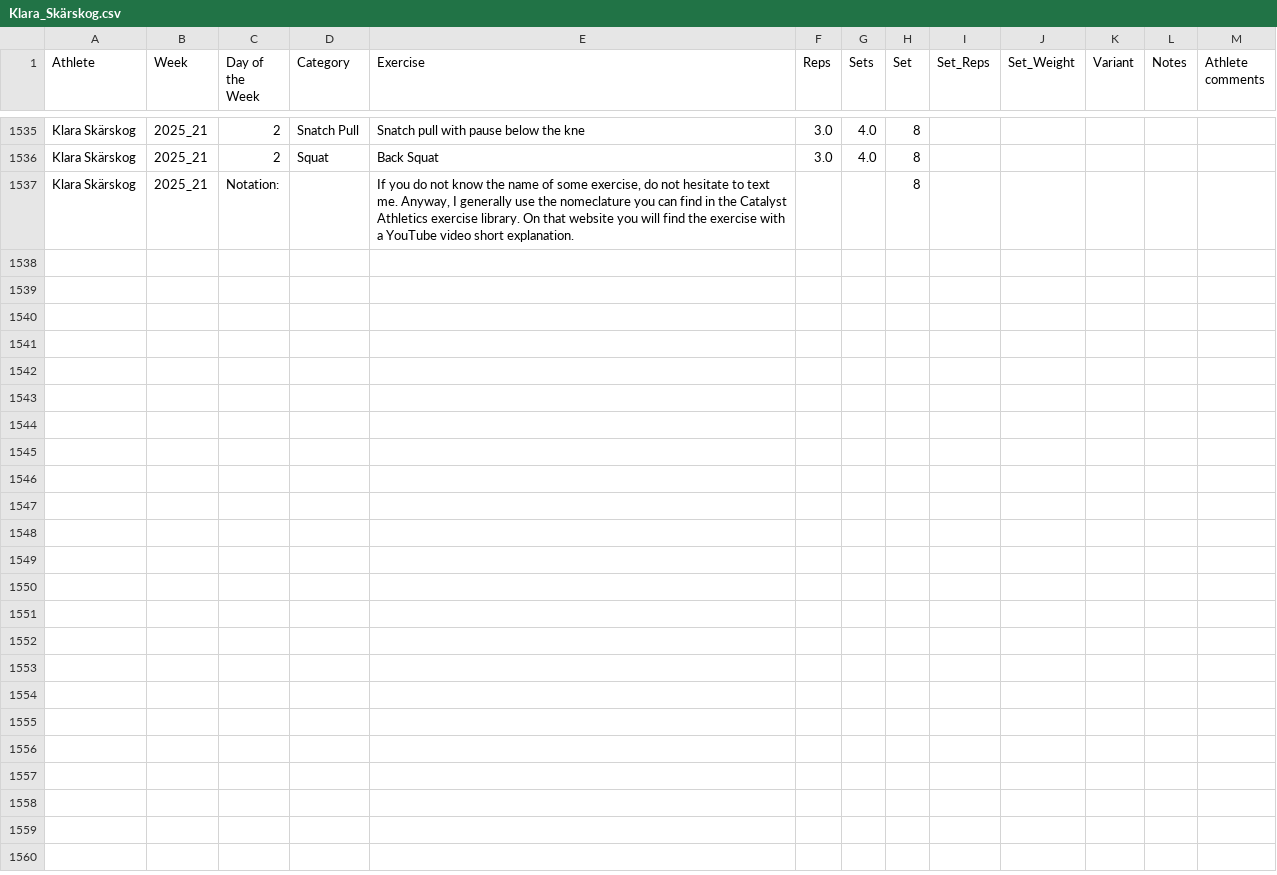
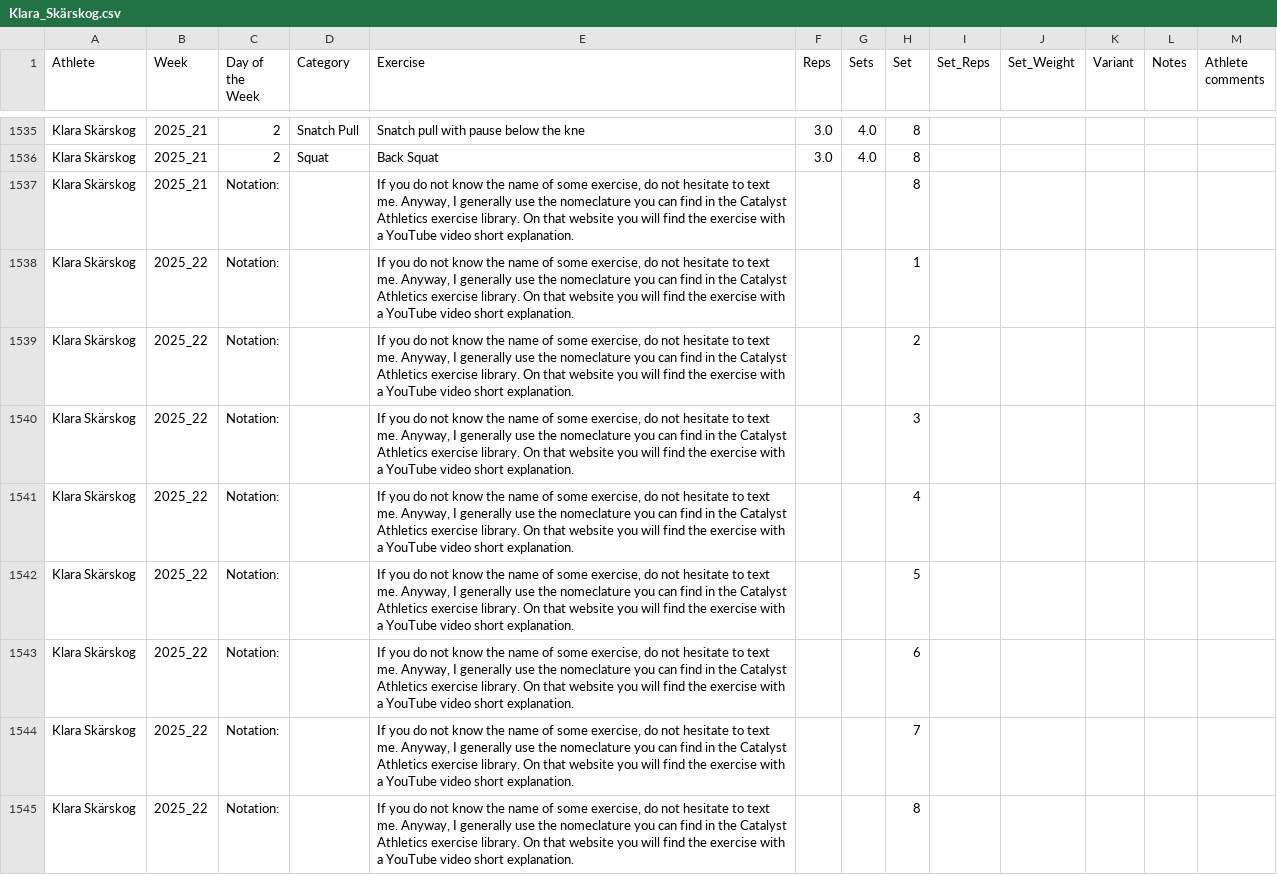
Before and after one commit to ste123123/Okanagan_WL_python, a CSV file: aggregated_athletes/Klara_Skärskog.csv, drawn as a sheet; only a part is shown, gaps mark what is left out.

```diff
--- a/aggregated_athletes/Klara_Skärskog.csv
+++ b/aggregated_athletes/Klara_Skärskog.csv
@@ -1537 +1537,9 @@ Klara Skärskog,2025_21,2,Squat,Back Squat,3.0,4.0,8,,,,,
 Klara Skärskog,2025_21,Notation:,,"If you do not know the name of some exercise, do not hesitate to text me. Anyway, I generally use the nomeclature you can find in the Catalyst Athletics exercise library. On that website you will find the exercise with a YouTube video short explanation.",,,8,,,,,
+Klara Skärskog,2025_22,Notation:,,"If you do not know the name of some exercise, do not hesitate to text me. Anyway, I generally use the nomeclature you can find in the Catalyst Athletics exercise library. On that website you will find the exercise with a YouTube video short explanation.",,,1,,,,,
+Klara Skärskog,2025_22,Notation:,,"If you do not know the name of some exercise, do not hesitate to text me. Anyway, I generally use the nomeclature you can find in the Catalyst Athletics exercise library. On that website you will find the exercise with a YouTube video short explanation.",,,2,,,,,
+Klara Skärskog,2025_22,Notation:,,"If you do not know the name of some exercise, do not hesitate to text me. Anyway, I generally use the nomeclature you can find in the Catalyst Athletics exercise library. On that website you will find the exercise with a YouTube video short explanation.",,,3,,,,,
+Klara Skärskog,2025_22,Notation:,,"If you do not know the name of some exercise, do not hesitate to text me. Anyway, I generally use the nomeclature you can find in the Catalyst Athletics exercise library. On that website you will find the exercise with a YouTube video short explanation.",,,4,,,,,
+Klara Skärskog,2025_22,Notation:,,"If you do not know the name of some exercise, do not hesitate to text me. Anyway, I generally use the nomeclature you can find in the Catalyst Athletics exercise library. On that website you will find the exercise with a YouTube video short explanation.",,,5,,,,,
+Klara Skärskog,2025_22,Notation:,,"If you do not know the name of some exercise, do not hesitate to text me. Anyway, I generally use the nomeclature you can find in the Catalyst Athletics exercise library. On that website you will find the exercise with a YouTube video short explanation.",,,6,,,,,
+Klara Skärskog,2025_22,Notation:,,"If you do not know the name of some exercise, do not hesitate to text me. Anyway, I generally use the nomeclature you can find in the Catalyst Athletics exercise library. On that website you will find the exercise with a YouTube video short explanation.",,,7,,,,,
+Klara Skärskog,2025_22,Notation:,,"If you do not know the name of some exercise, do not hesitate to text me. Anyway, I generally use the nomeclature you can find in the Catalyst Athletics exercise library. On that website you will find the exercise with a YouTube video short explanation.",,,8,,,,,
```
Also changed, not shown: aggregated_athletes/Alessio_Bianchi.csv, aggregated_athletes/Costanza_Martorelli.csv, 7 other files.
